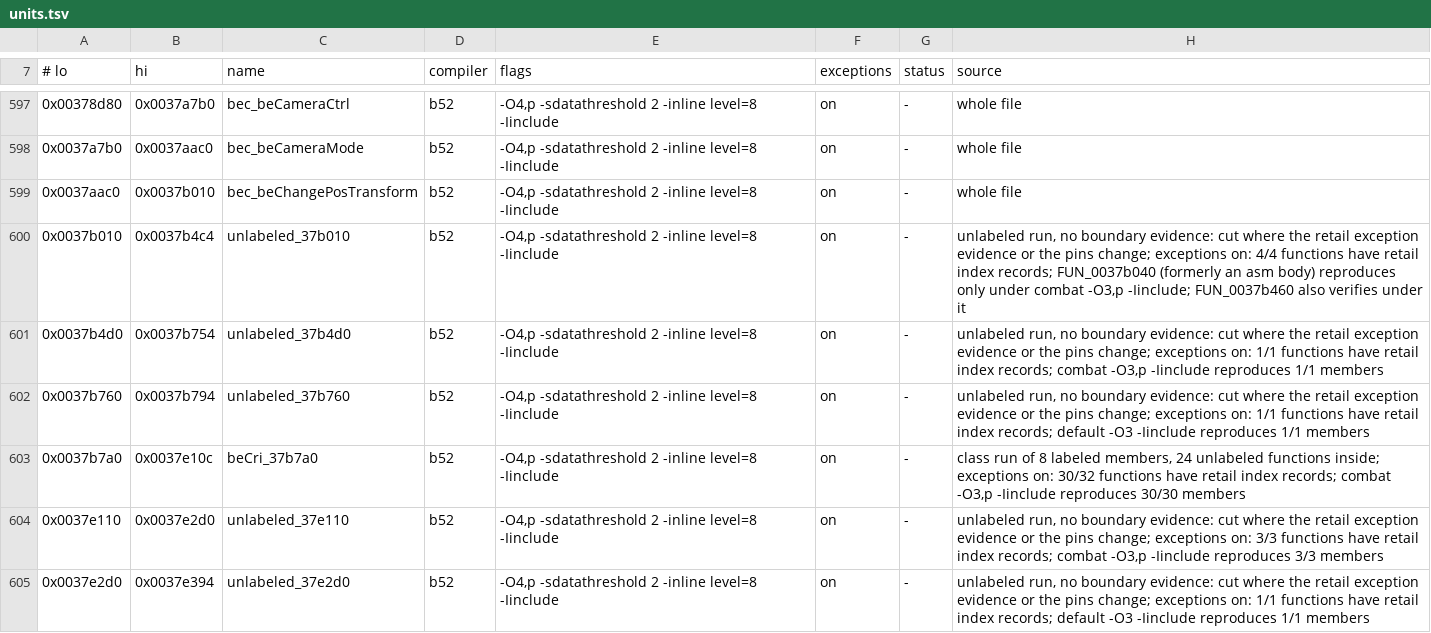
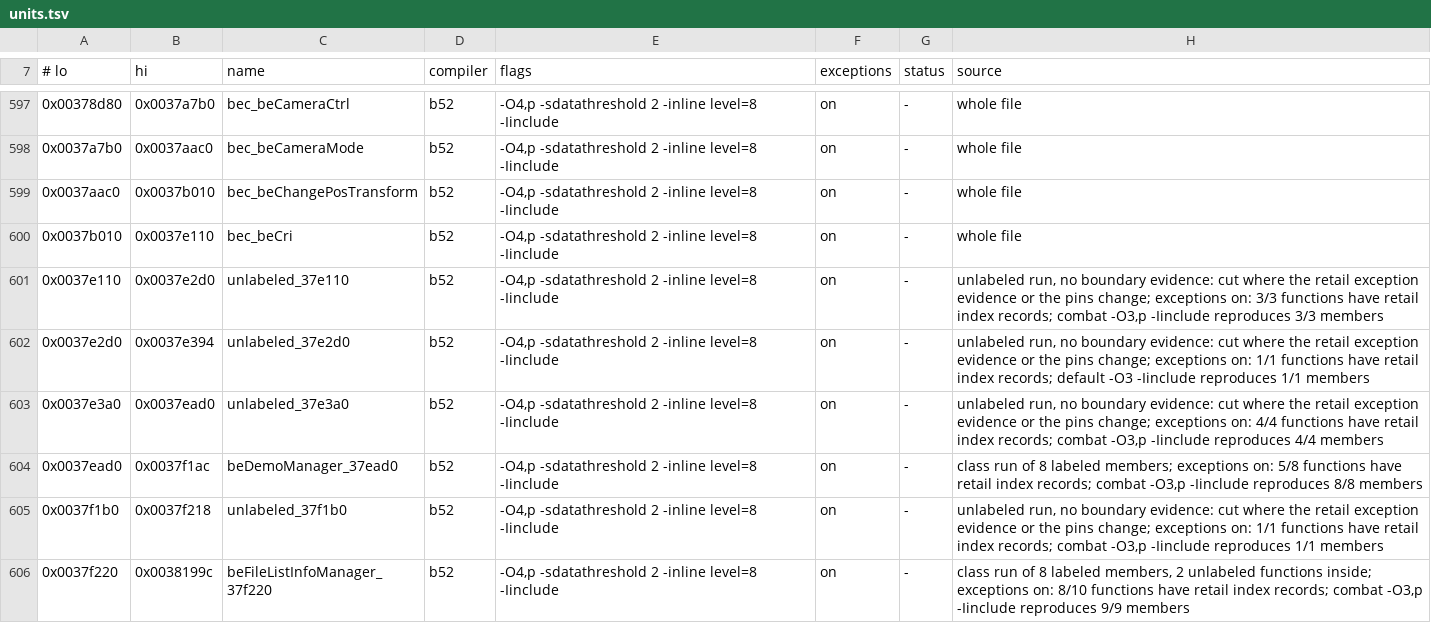
Before and after one commit to crashbashash/DW4_Decomp, a TSV file: config/SLUS-20836/units.tsv, drawn as a sheet; only a part is shown, gaps mark what is left out; the shorter side is filled out with more unchanged rows.

```diff
--- a/config/SLUS-20836/units.tsv
+++ b/config/SLUS-20836/units.tsv
@@ -599,6 +599,3 @@
 0x0037aac0	0x0037b010	bec_beChangePosTransform	b52	-O4,p -sdatathreshold 2 -inline level=8 -Iinclude	on	-	whole file
-0x0037b010	0x0037b4c4	unlabeled_37b010	b52	-O4,p -sdatathreshold 2 -inline level=8 -Iinclude	on	-	unlabeled run, no boundary evidence: cut where the retail exception evidence or the pins change; exceptions on: 4/4 functions have retail index records; FUN_0037b040 (formerly an asm body) reproduces only under combat -O3,p -Iinclude; FUN_0037b460 also verifies under it
-0x0037b4d0	0x0037b754	unlabeled_37b4d0	b52	-O4,p -sdatathreshold 2 -inline level=8 -Iinclude	on	-	unlabeled run, no boundary evidence: cut where the retail exception evidence or the pins change; exceptions on: 1/1 functions have retail index records; combat -O3,p -Iinclude reproduces 1/1 members
-0x0037b760	0x0037b794	unlabeled_37b760	b52	-O4,p -sdatathreshold 2 -inline level=8 -Iinclude	on	-	unlabeled run, no boundary evidence: cut where the retail exception evidence or the pins change; exceptions on: 1/1 functions have retail index records; default -O3 -Iinclude reproduces 1/1 members
-0x0037b7a0	0x0037e10c	beCri_37b7a0	b52	-O4,p -sdatathreshold 2 -inline level=8 -Iinclude	on	-	class run of 8 labeled members, 24 unlabeled functions inside; exceptions on: 30/32 functions have retail index records; combat -O3,p -Iinclude reproduces 30/30 members
+0x0037b010	0x0037e110	bec_beCri	b52	-O4,p -sdatathreshold 2 -inline level=8 -Iinclude	on	-	whole file
 0x0037e110	0x0037e2d0	unlabeled_37e110	b52	-O4,p -sdatathreshold 2 -inline level=8 -Iinclude	on	-	unlabeled run, no boundary evidence: cut where the retail exception evidence or the pins change; exceptions on: 3/3 functions have retail index records; combat -O3,p -Iinclude reproduces 3/3 members
```
Also changed, not shown: 39 other files.
